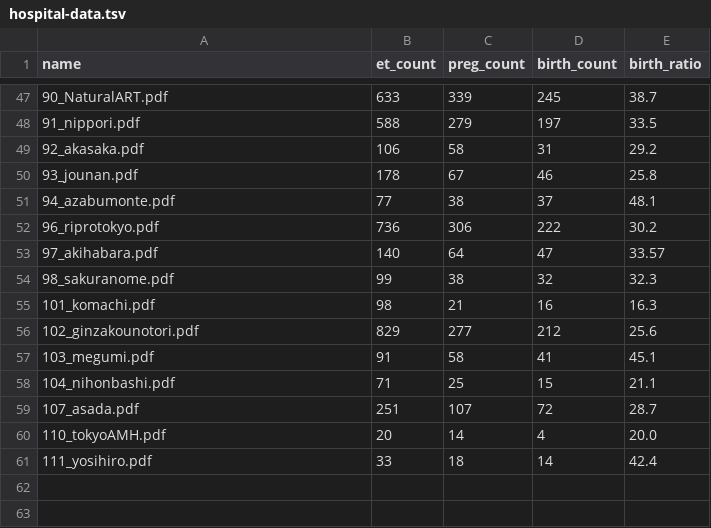
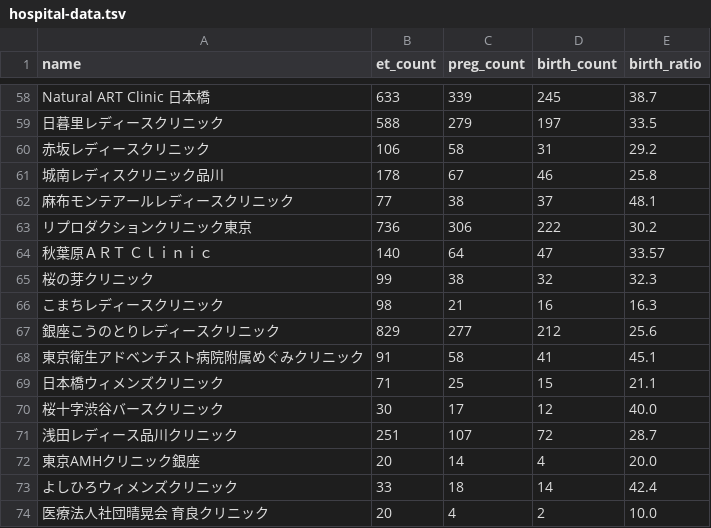
Before and after one commit to sunmoonStern/funin-open-data, a TSV file: hospital-data.tsv, drawn as a sheet; only a part is shown, gaps mark what is left out; the diff covers the shown part only.

```diff
--- a/hospital-data.tsv
+++ b/hospital-data.tsv
@@ -47,15 +58,17 @@ name	et_count	preg_count	birth_count	birth_ratio
-90_NaturalART.pdf	633	339	245	38.7
-91_nippori.pdf	588	279	197	33.5
-92_akasaka.pdf	106	58	31	29.2
-93_jounan.pdf	178	67	46	25.8
-94_azabumonte.pdf	77	38	37	48.1
-96_riprotokyo.pdf	736	306	222	30.2
-97_akihabara.pdf	140	64	47	33.57
-98_sakuranome.pdf	99	38	32	32.3
-101_komachi.pdf	98	21	16	16.3
-102_ginzakounotori.pdf	829	277	212	25.6
-103_megumi.pdf	91	58	41	45.1
-104_nihonbashi.pdf	71	25	15	21.1
-107_asada.pdf	251	107	72	28.7
-110_tokyoAMH.pdf	20	14	4	20.0
-111_yosihiro.pdf	33	18	14	42.4
+Natural ART Clinic 日本橋	633	339	245	38.7
+日暮里レディースクリニック	588	279	197	33.5
+赤坂レディースクリニック	106	58	31	29.2
+城南レディスクリニック品川	178	67	46	25.8
+麻布モンテアールレディースクリニック	77	38	37	48.1
+リプロダクションクリニック東京	736	306	222	30.2
+秋葉原ＡＲＴ　Ｃｌｉｎｉｃ	140	64	47	33.57
+桜の芽クリニック	99	38	32	32.3
+こまちレディースクリニック	98	21	16	16.3
+銀座こうのとりレディースクリニック	829	277	212	25.6
+東京衛生アドベンチスト病院附属めぐみクリニック	91	58	41	45.1
+日本橋ウィメンズクリニック	71	25	15	21.1
+桜十字渋谷バースクリニック	30	17	12	40.0
+浅田レディース品川クリニック	251	107	72	28.7
+東京AMHクリニック銀座	20	14	4	20.0
+よしひろウィメンズクリニック	33	18	14	42.4
+医療法人社団晴晃会　育良クリニック	20	4	2	10.0
```
Also changed, not shown: 11 added rows and 45 edited cells elsewhere in this file.
